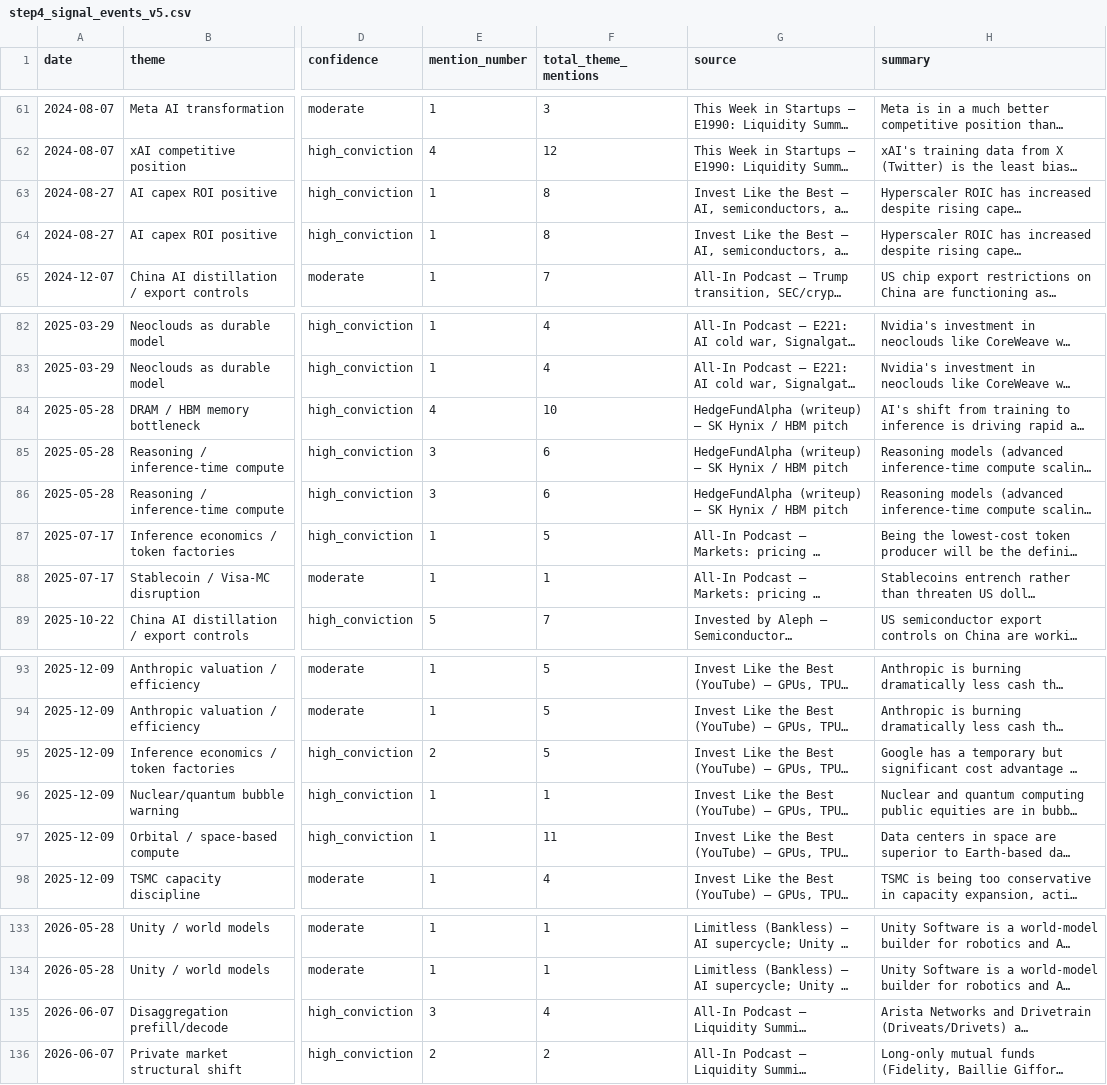
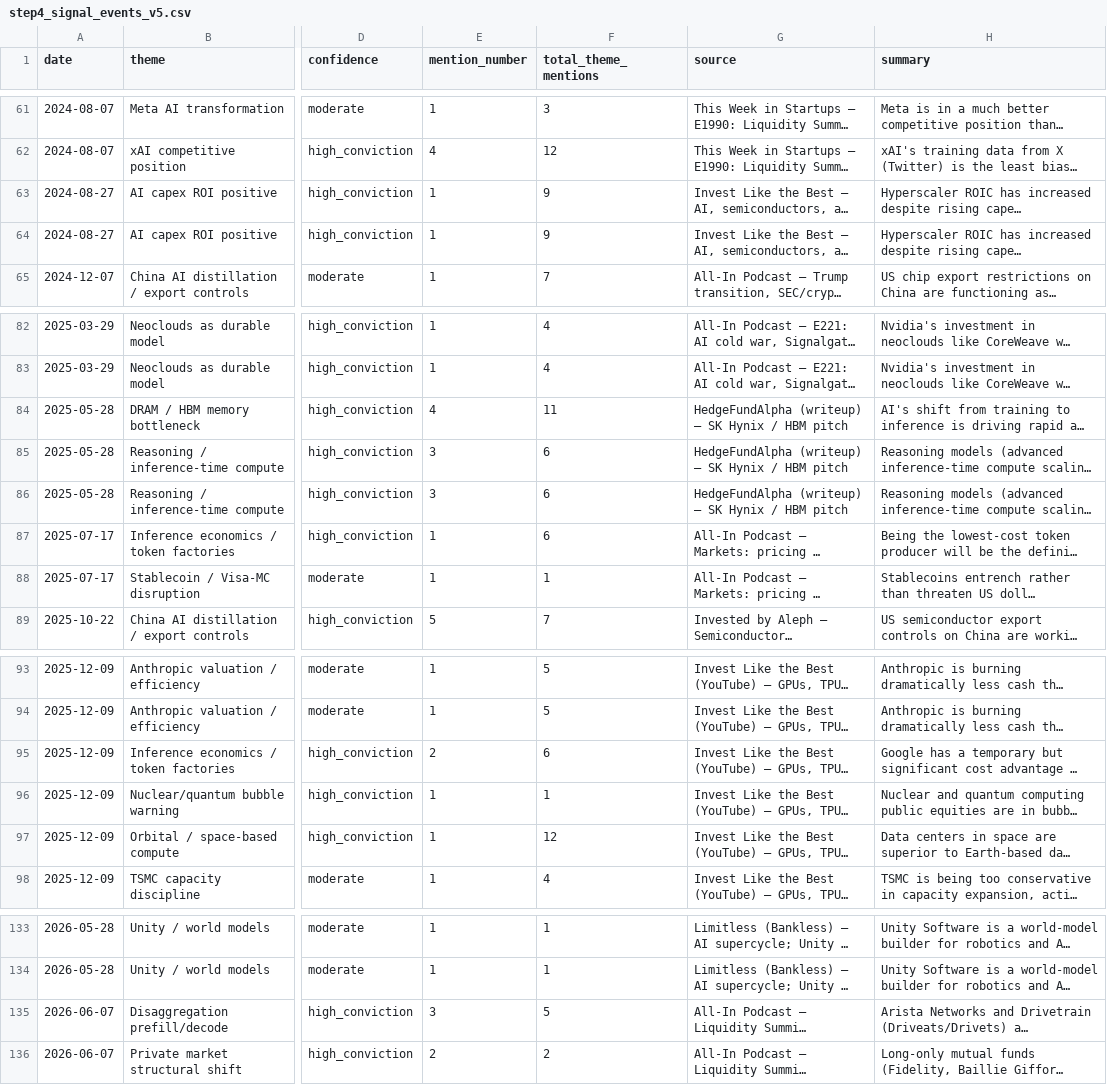
Before and after one commit to sresman/celeb-pm, a CSV file: analysis/step4_signal_events_v5.csv, drawn as a sheet; only a part is shown, gaps mark what is left out; long unchanged cells end in …; the diff covers the shown part only; the diff names each change by its address in the sheet, - before the commit and + after, or states it on an @@ line.

```diff
--- a/analysis/step4_signal_events_v5.csv
+++ b/analysis/step4_signal_events_v5.csv
-F63:F64 (total_theme_mentions): 8
+F63:F64 (total_theme_mentions): 9
-F84 (total_theme_mentions): 10
+F84 (total_theme_mentions): 11
-F87 (total_theme_mentions): 5
+F87 (total_theme_mentions): 6
-F95 (total_theme_mentions): 5
+F95 (total_theme_mentions): 6
-F97 (total_theme_mentions): 11
+F97 (total_theme_mentions): 12
-F135 (total_theme_mentions): 4
+F135 (total_theme_mentions): 5
```
Also changed, not shown: 1 added row, 1 removed row and 29 edited cells elsewhere in this file, 48 other files.
